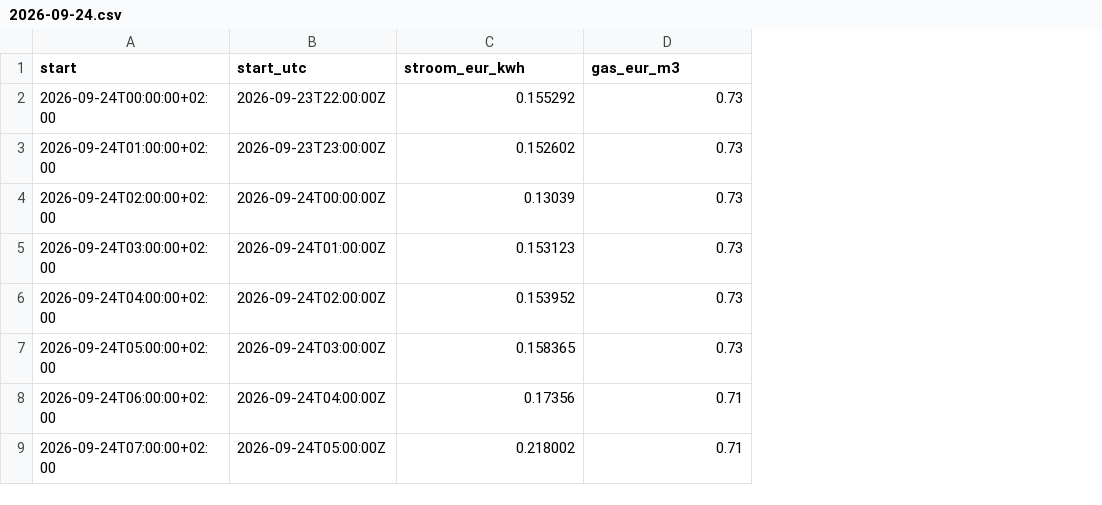
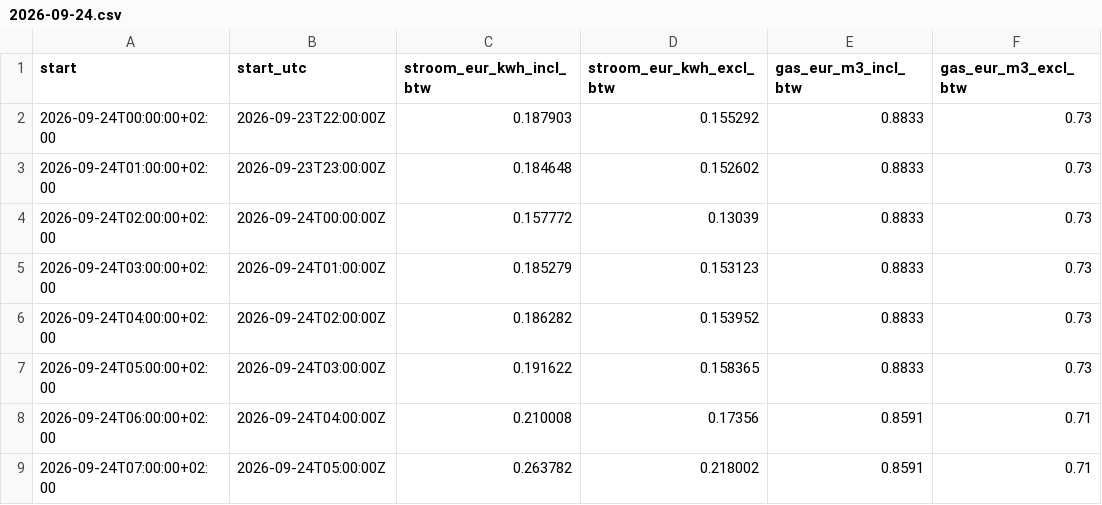
Before and after one commit to zhinees/dynamische-energieprijzen-nl, a CSV file: data/prijzen/2026/2026-09-24.csv, drawn as a sheet; only a part is shown; addresses are those after the commit; the diff names each change by its address in the sheet, - before the commit and + after, or states it on an @@ line.

```diff
--- a/data/prijzen/2026/2026-09-24.csv
+++ b/data/prijzen/2026/2026-09-24.csv
+column C (stroom_eur_kwh_incl_btw), rows 2-9: 0.187903 | 0.184648 | 0.157772 | 0.185279 | 0.186282 | 0.191622 | 0.210008 | 0.263782
+column E (gas_eur_m3_incl_btw), rows 2-9: 0.8833 | 0.8833 | 0.8833 | 0.8833 | 0.8833 | 0.8833 | 0.8591 | 0.8591
-D1: stroom_eur_kwh
+D1: stroom_eur_kwh_excl_btw
-F1: gas_eur_m3
+F1: gas_eur_m3_excl_btw
```
Also changed, not shown: data/leveranciers.csv, data/prijzen/2026/2026-09-25.csv, 21 other files.
